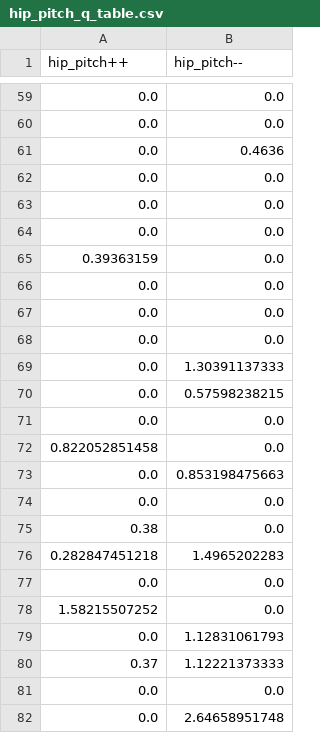
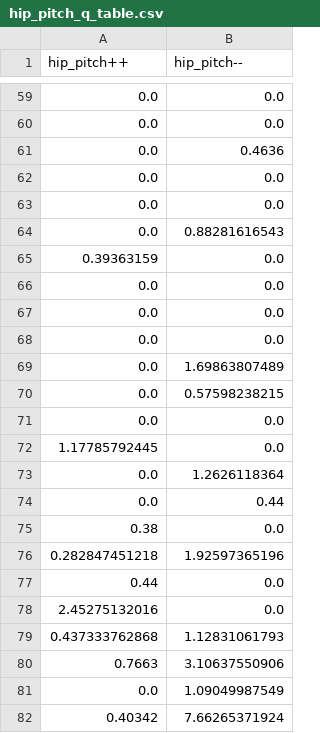
Before and after one commit to heihuhuRay/MasterThesis, a CSV file: Project/5_alpha_swing/hip_pitch_q_table.csv, drawn as a sheet; only a part is shown, gaps mark what is left out; the diff covers the shown part only.

```diff
--- a/Project/5_alpha_swing/hip_pitch_q_table.csv
+++ b/Project/5_alpha_swing/hip_pitch_q_table.csv
@@ -63,3 +63,3 @@ hip_pitch++,hip_pitch--
 0.0,0.0
-0.0,0.0
+0.0,0.88281616543
 0.39363159,0.0
@@ -68,15 +68,15 @@ hip_pitch++,hip_pitch--
 0.0,0.0
-0.0,1.30391137333
+0.0,1.69863807489
 0.0,0.57598238215
 0.0,0.0
-0.822052851458,0.0
-0.0,0.853198475663
-0.0,0.0
+1.17785792445,0.0
+0.0,1.2626118364
+0.0,0.44
 0.38,0.0
-0.282847451218,1.4965202283
-0.0,0.0
-1.58215507252,0.0
-0.0,1.12831061793
-0.37,1.12221373333
-0.0,0.0
-0.0,2.64658951748
+0.282847451218,1.92597365196
+0.44,0.0
+2.45275132016,0.0
+0.437333762868,1.12831061793
+0.7663,3.10637550906
+0.0,1.09049987549
+0.40342,7.66265371924
```
Also changed, not shown: 19 added rows, 19 removed rows, 3 moved rows and 7 edited cells elsewhere in this file, Project/5_alpha_swing/ankle_roll_q_table.csv, Project/5_alpha_swing/hip_roll_q_table.csv, 5 other files.
